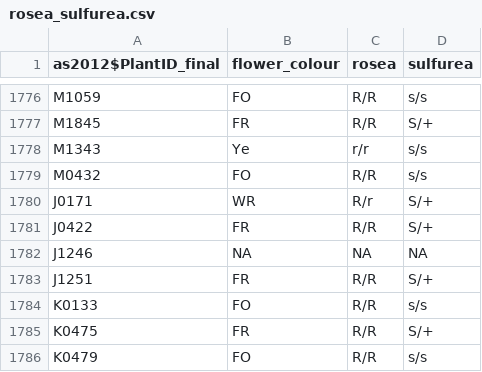
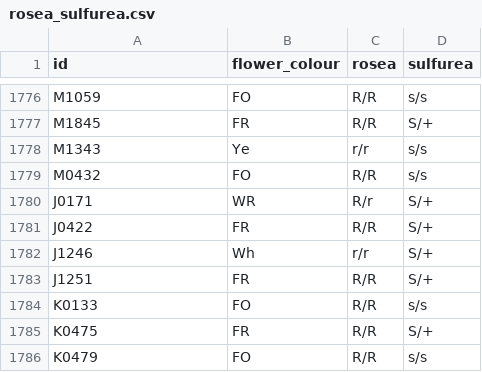
Before and after one commit to ellisztamas/amajus_mating, a CSV file: data_processed/rosea_sulfurea.csv, drawn as a sheet; only a part is shown, gaps mark what is left out; the diff names each change by its address in the sheet, - before the commit and + after, or states it on an @@ line.

Commit message:
raw_data_format.R altered to use lgc2faps() from snaptools. Changed the way colour for J1246 is corrected to amend colour scores rather than phenotypes. This affects the data in data_processed/rosea_sulfurea.csv

```diff
--- a/data_processed/rosea_sulfurea.csv
+++ b/data_processed/rosea_sulfurea.csv
-A1: as2012$PlantID_final
+A1: id
-B1782 (flower_colour): NA
+B1782 (flower_colour): Wh
-C1782 (rosea): NA
+C1782 (rosea): r/r
-D1782 (sulfurea): NA
+D1782 (sulfurea): S/+
```
Also changed, not shown: 2 other files.
